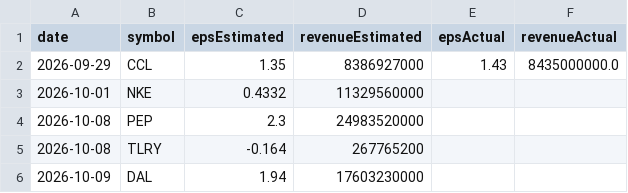
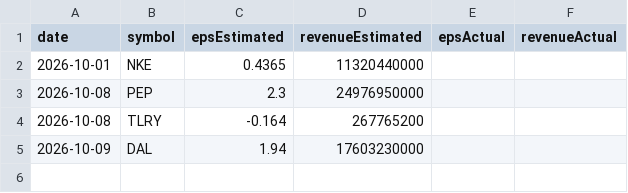
Before and after one commit to fishinmn/stock_screener, a CSV file: data/upcoming_earnings.csv, drawn as a sheet.

```diff
--- a/data/upcoming_earnings.csv
+++ b/data/upcoming_earnings.csv
@@ -1,5 +1,4 @@
 date,symbol,epsEstimated,revenueEstimated,epsActual,revenueActual
-2026-09-29,CCL,1.35,8386927000,1.43,8435000000.0
-2026-10-01,NKE,0.4332,11329560000,,
-2026-10-08,PEP,2.3,24983520000,,
+2026-10-01,NKE,0.4365,11320440000,,
+2026-10-08,PEP,2.3,24976950000,,
 2026-10-08,TLRY,-0.164,267765200,,
```
Also changed, not shown: data/fundamentals_screener_recent_earnings.csv, data/recent_earnings_data.csv, 8 other files.
